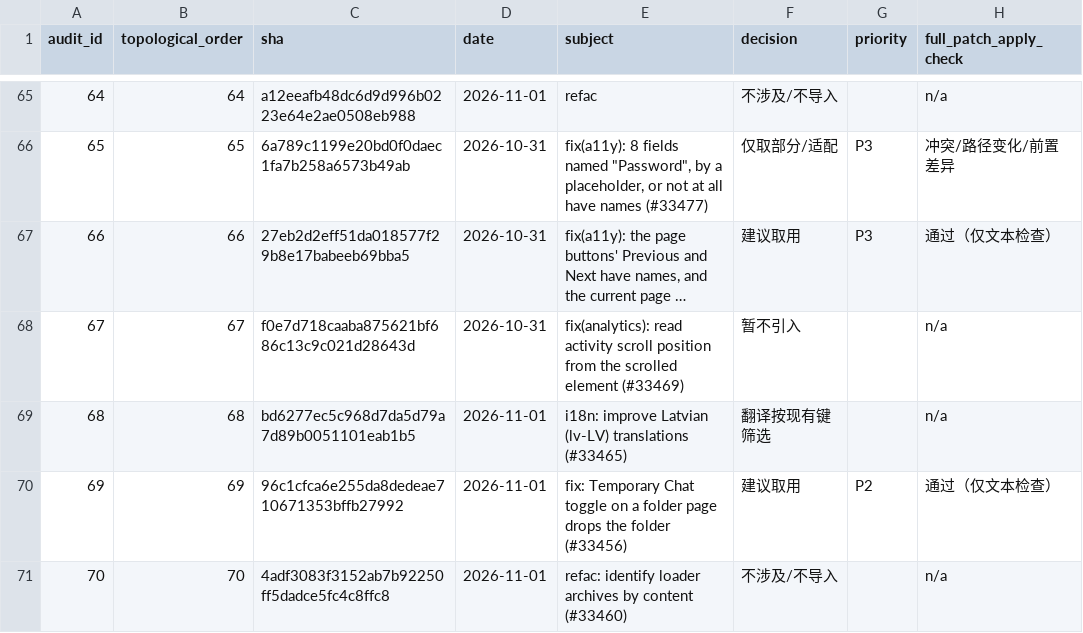
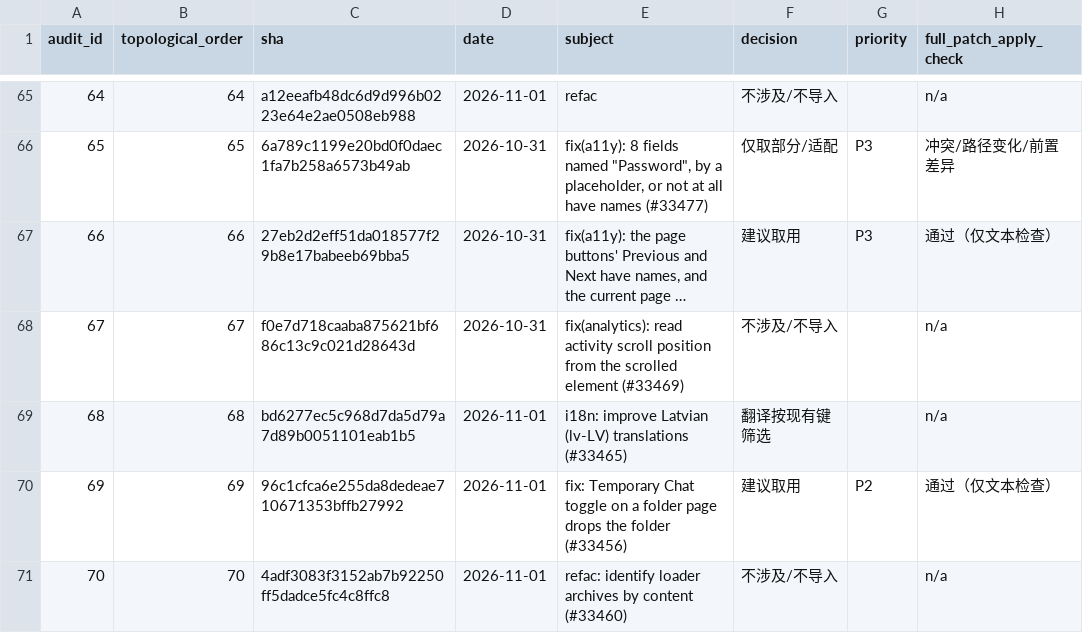
Before and after one commit to 100pangci/open-webui-pure, a CSV file: docs/upstream-audit/2026-11-07-commits.csv, drawn as a sheet; only a part is shown, gaps mark what is left out; long unchanged cells end in …; the diff names each change by its address in the sheet, - before the commit and + after, or states it on an @@ line.

```diff
--- a/docs/upstream-audit/2026-11-07-commits.csv
+++ b/docs/upstream-audit/2026-11-07-commits.csv
-F68 (decision): 暂不引入
+F68 (decision): 不涉及/不导入
```
Also changed, not shown: 8 other files.
